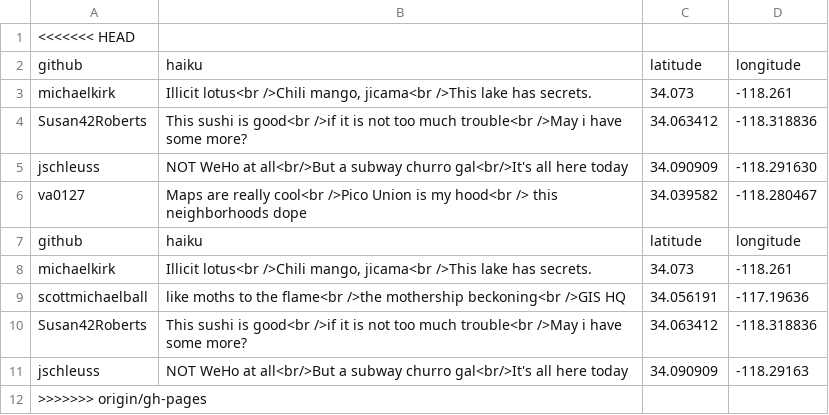
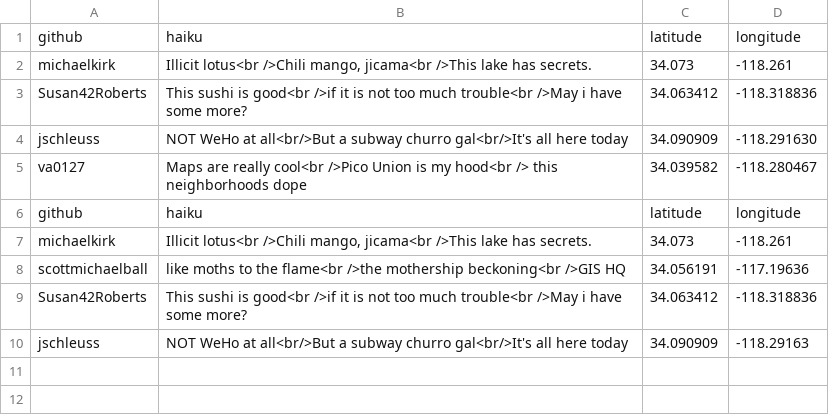
Before and after one commit to rudazhan/neighborhoods, a CSV file: haikus.csv, drawn as a sheet.

Commit message:
Update haikus.csv

```diff
--- a/haikus.csv
+++ b/haikus.csv
@@ -1,2 +1 @@
-<<<<<<< HEAD
 github,haiku,latitude,longitude
@@ -11,2 +10 @@ Susan42Roberts,This sushi is good<br />if it is not too much trouble<br />May i
 jschleuss,NOT WeHo at all<br/>But a subway churro gal<br/>It's all here today,34.090909,-118.29163
->>>>>>> origin/gh-pages
```
